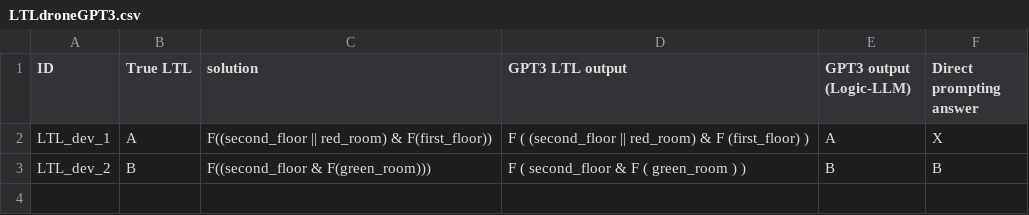
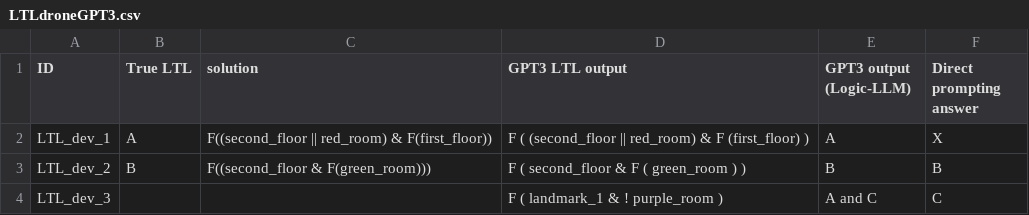
Before and after one commit to NSombekke/Logic-LLM, a CSV file: LTLdroneGPT3.csv, drawn as a sheet; the diff names each change by its address in the sheet, - before the commit and + after, or states it on an @@ line.

Commit message:
Update LTLdroneGPT3.csv

```diff
--- a/LTLdroneGPT3.csv
+++ b/LTLdroneGPT3.csv
+row 4: LTL_dev_3 |  |  | F ( landmark_1 & ! purple_room ) | A and C | C
```
